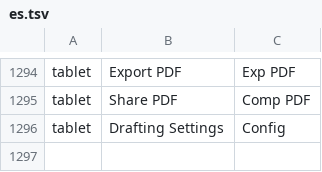
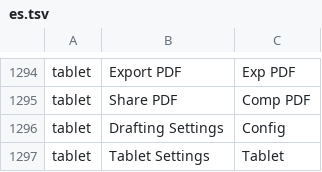
Before and after one commit to PedroGuille/cadcraft, a TSV file: crates/ui-egui/src/i18n/es.tsv, drawn as a sheet; only a part is shown, gaps mark what is left out; the diff names each change by its address in the sheet, - before the commit and + after, or states it on an @@ line.

Commit message:
Android: reorder tablet tools and tighten command bar
Move Pan before Line and add direct Options and Tablet settings buttons after Config. Halve horizontal footer button and command field padding. Bump the signed tablet preview to 0.6.2-tablet-preview.9.

Validation: all six cargo xtask ci gates, 1,660 existing tests, Android and desktop preview builds, and rendered UI checks.

```diff
--- a/crates/ui-egui/src/i18n/es.tsv
+++ b/crates/ui-egui/src/i18n/es.tsv
+row 1297: tablet | Tablet Settings | Tablet
```
Also changed, not shown: 2 other files.
